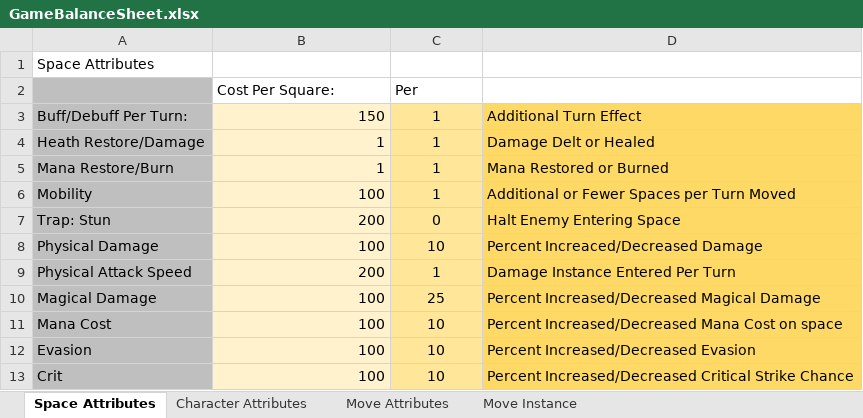
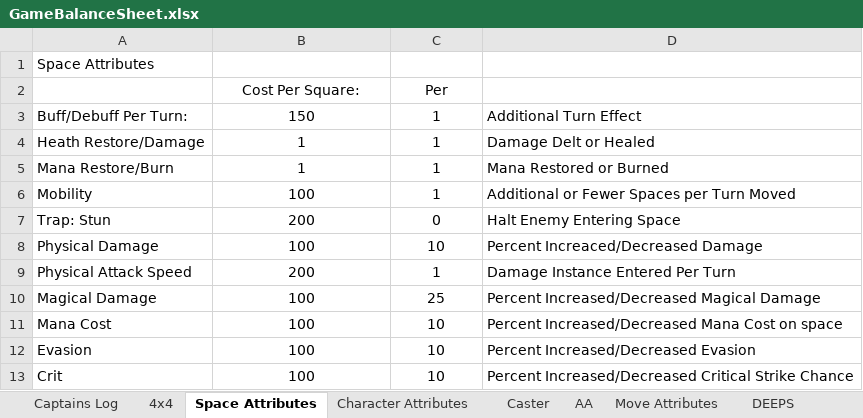
Before and after one commit to jhockel/PocketPowerStrat, an Excel workbook: GameBalanceSheet.xlsx, sheet Space Attributes, drawn as a sheet; values as stored, in another font and other column widths than the file's, no borders; the diff names each change by its address in the sheet, - before the commit and + after, or states it on an @@ line.

```diff
--- a/GameBalanceSheet.xlsx (sheet Space Attributes)
+++ b/GameBalanceSheet.xlsx (sheet Space Attributes)
-sheet tab: Move Instance
+sheet tab: DEEPS
+sheet tab: Captains Log
+sheet tab: 4x4
+sheet tab: Caster
+sheet tab: AA
-A2:A13 fill: #BFBFBF
+A2:A13 fill: none
-B2:C2 alignment: left
+B2:C2 alignment: center
@@ B3:B13 fill: #FFF2CC → none, alignment: right → center @@
-C3:C13 fill: #FFE699
+C3:C13 fill: none
-D3:D13 fill: #FFD966
+D3:D13 fill: none
```
Also changed, not shown: sheet Character Attributes, sheet DEEPS, sheet Move Attributes, other sheet tabs, formulas that keep their value, BoardIdeaConceptSandbox.xlsm, 23 other files.
